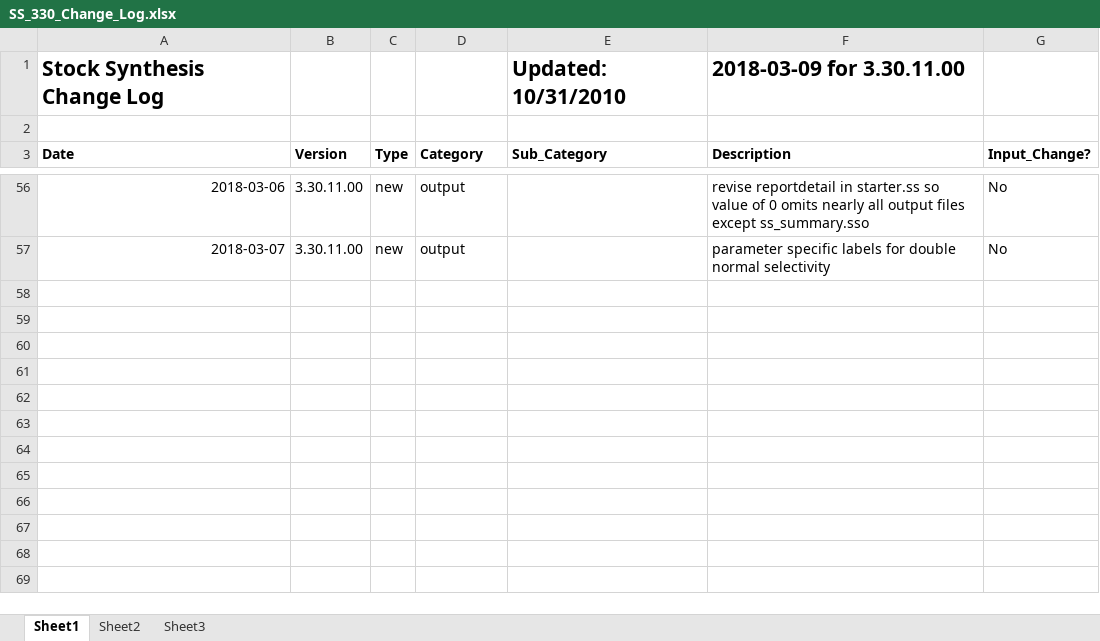
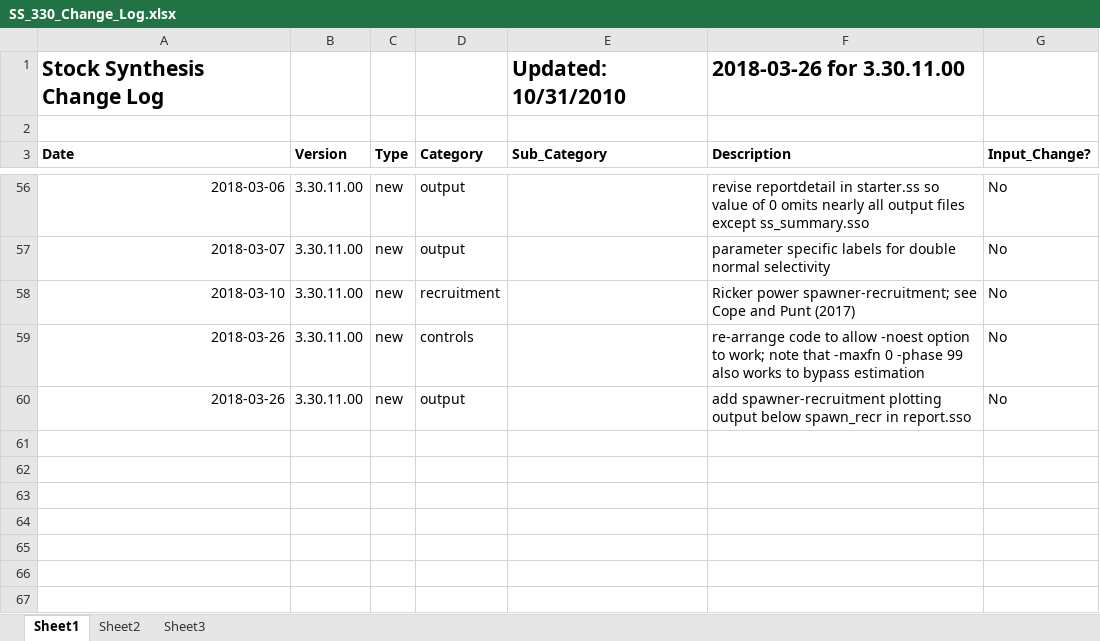
Before and after one commit to nmfs-ost/ss3-source-code, an Excel workbook: SS_330_Change_Log.xlsx, sheet Sheet1, drawn as a sheet; only a part is shown, gaps mark what is left out; the shorter side is filled out with more unchanged rows; values as stored, in another font and other column widths than the file's, no borders; the diff names each change by its address in the sheet, - before the commit and + after, or states it on an @@ line.

Commit message:
3.30.11.00; rearrange code to allow usage of -noest

```diff
--- a/SS_330_Change_Log.xlsx (sheet Sheet1)
+++ b/SS_330_Change_Log.xlsx (sheet Sheet1)
-F1 (Description): 2018-03-09 for 3.30.11.00
+F1 (Description): 2018-03-26 for 3.30.11.00
-row 58: (empty)
+row 58: 2018-03-10 | 3.30.11.00 | new | recruitment |  | Ricker power spawner-recruitment; see Cope and Punt (2017) | No
-row 59: (empty)
+row 59: 2018-03-26 | 3.30.11.00 | new | controls |  | re-arrange code to allow -noest option to work; note that -maxfn 0 -phase 99 also works to bypass estimation | No
-row 60: (empty)
+row 60: 2018-03-26 | 3.30.11.00 | new | output |  | add spawner-recruitment plotting output below spawn_recr in report.sso | No
```
Also changed, not shown: 14 other files.
